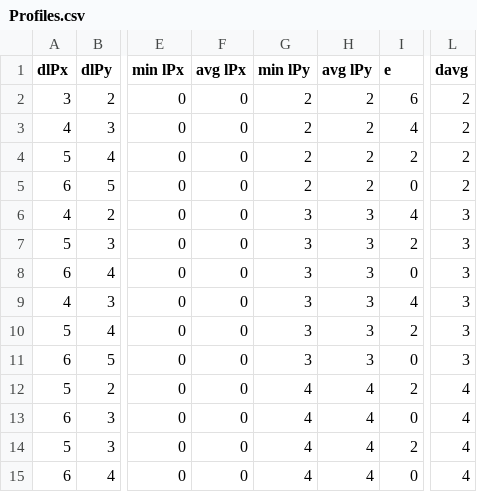
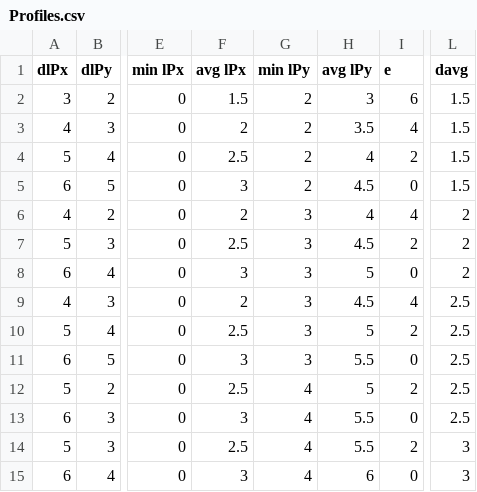
Before and after one commit to oliviercailloux/Compromise-XP, a CSV file: Profiles.csv, drawn as a sheet; only a part is shown, gaps mark what is left out; the diff covers the shown part only; the diff names each change by its address in the sheet, - before the commit and + after, or states it on an @@ line.

Commit message:
Corr avg

```diff
--- a/Profiles.csv
+++ b/Profiles.csv
-F2 (avg lPx): 0
+F2 (avg lPx): 1.5
-H2 (avg lPy): 2
+H2 (avg lPy): 3
-L2:L5 (davg): 2
+L2:L5 (davg): 1.5
-F3 (avg lPx): 0
+F3 (avg lPx): 2
-H3 (avg lPy): 2
+H3 (avg lPy): 3.5
-F4 (avg lPx): 0
+F4 (avg lPx): 2.5
-H4 (avg lPy): 2
+H4 (avg lPy): 4
-F5 (avg lPx): 0
+F5 (avg lPx): 3
-H5 (avg lPy): 2
+H5 (avg lPy): 4.5
-F6 (avg lPx): 0
+F6 (avg lPx): 2
-H6 (avg lPy): 3
+H6 (avg lPy): 4
-L6:L8 (davg): 3
+L6:L8 (davg): 2
-F7 (avg lPx): 0
+F7 (avg lPx): 2.5
-H7 (avg lPy): 3
+H7 (avg lPy): 4.5
-F8 (avg lPx): 0
+F8 (avg lPx): 3
-H8 (avg lPy): 3
+H8 (avg lPy): 5
-F9 (avg lPx): 0
+F9 (avg lPx): 2
-H9 (avg lPy): 3
+H9 (avg lPy): 4.5
-L9:L11 (davg): 3
+L9:L11 (davg): 2.5
-F10 (avg lPx): 0
+F10 (avg lPx): 2.5
-H10 (avg lPy): 3
+H10 (avg lPy): 5
-F11 (avg lPx): 0
+F11 (avg lPx): 3
-H11 (avg lPy): 3
+H11 (avg lPy): 5.5
-F12 (avg lPx): 0
+F12 (avg lPx): 2.5
-H12 (avg lPy): 4
+H12 (avg lPy): 5
-L12:L13 (davg): 4
+L12:L13 (davg): 2.5
-F13 (avg lPx): 0
+F13 (avg lPx): 3
-H13:H14 (avg lPy): 4
+H13:H14 (avg lPy): 5.5
-F14 (avg lPx): 0
+F14 (avg lPx): 2.5
-L14:L15 (davg): 4
+L14:L15 (davg): 3
-F15 (avg lPx): 0
+F15 (avg lPx): 3
-H15 (avg lPy): 4
+H15 (avg lPy): 6
```
Also changed, not shown: 42 edited cells elsewhere in this file.
